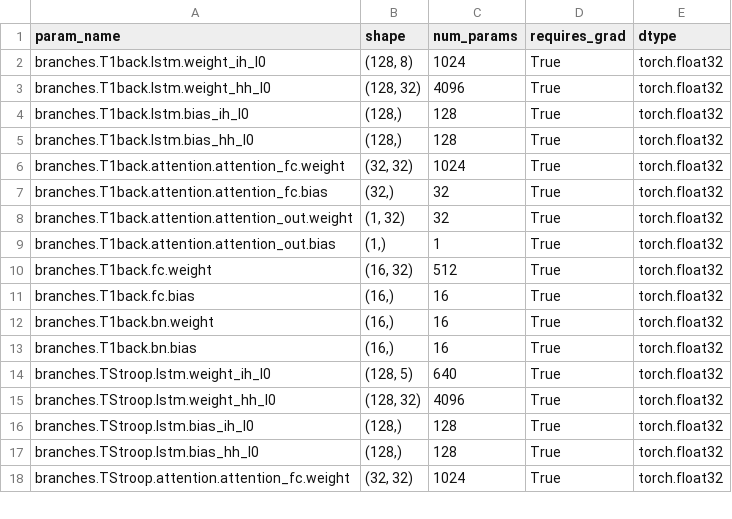
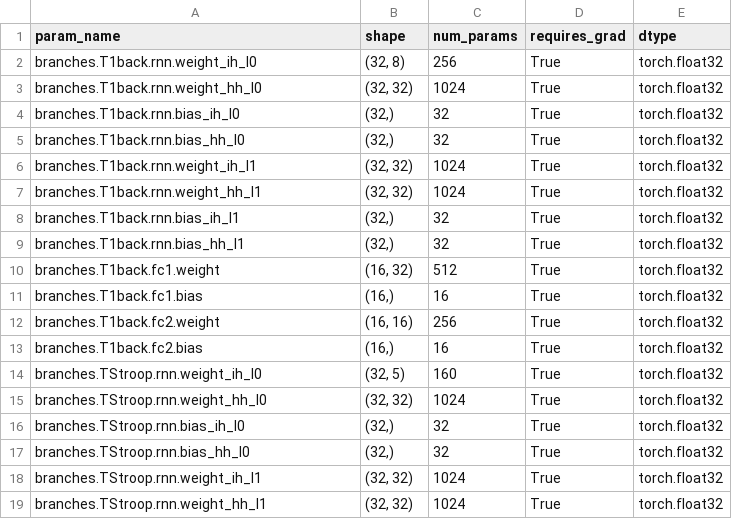
Before and after one commit to CaktusJohn/multi-input-neural-network, a CSV file: model_parameters.csv, drawn as a sheet; only a part is shown; the diff covers the shown part only.

Commit message:
rnn branch mae 9.1, improve doesnt work

```diff
--- a/model_parameters.csv
+++ b/model_parameters.csv
@@ -1,18 +1,19 @@
 param_name,shape,num_params,requires_grad,dtype
-branches.T1back.lstm.weight_ih_l0,"(128, 8)",1024,True,torch.float32
-branches.T1back.lstm.weight_hh_l0,"(128, 32)",4096,True,torch.float32
-branches.T1back.lstm.bias_ih_l0,"(128,)",128,True,torch.float32
-branches.T1back.lstm.bias_hh_l0,"(128,)",128,True,torch.float32
-branches.T1back.attention.attention_fc.weight,"(32, 32)",1024,True,torch.float32
-branches.T1back.attention.attention_fc.bias,"(32,)",32,True,torch.float32
-branches.T1back.attention.attention_out.weight,"(1, 32)",32,True,torch.float32
-branches.T1back.attention.attention_out.bias,"(1,)",1,True,torch.float32
-branches.T1back.fc.weight,"(16, 32)",512,True,torch.float32
-branches.T1back.fc.bias,"(16,)",16,True,torch.float32
-branches.T1back.bn.weight,"(16,)",16,True,torch.float32
-branches.T1back.bn.bias,"(16,)",16,True,torch.float32
-branches.TStroop.lstm.weight_ih_l0,"(128, 5)",640,True,torch.float32
-branches.TStroop.lstm.weight_hh_l0,"(128, 32)",4096,True,torch.float32
-branches.TStroop.lstm.bias_ih_l0,"(128,)",128,True,torch.float32
-branches.TStroop.lstm.bias_hh_l0,"(128,)",128,True,torch.float32
-branches.TStroop.attention.attention_fc.weight,"(32, 32)",1024,True,torch.float32
+branches.T1back.rnn.weight_ih_l0,"(32, 8)",256,True,torch.float32
+branches.T1back.rnn.weight_hh_l0,"(32, 32)",1024,True,torch.float32
+branches.T1back.rnn.bias_ih_l0,"(32,)",32,True,torch.float32
+branches.T1back.rnn.bias_hh_l0,"(32,)",32,True,torch.float32
+branches.T1back.rnn.weight_ih_l1,"(32, 32)",1024,True,torch.float32
+branches.T1back.rnn.weight_hh_l1,"(32, 32)",1024,True,torch.float32
+branches.T1back.rnn.bias_ih_l1,"(32,)",32,True,torch.float32
+branches.T1back.rnn.bias_hh_l1,"(32,)",32,True,torch.float32
+branches.T1back.fc1.weight,"(16, 32)",512,True,torch.float32
+branches.T1back.fc1.bias,"(16,)",16,True,torch.float32
+branches.T1back.fc2.weight,"(16, 16)",256,True,torch.float32
+branches.T1back.fc2.bias,"(16,)",16,True,torch.float32
+branches.TStroop.rnn.weight_ih_l0,"(32, 5)",160,True,torch.float32
+branches.TStroop.rnn.weight_hh_l0,"(32, 32)",1024,True,torch.float32
+branches.TStroop.rnn.bias_ih_l0,"(32,)",32,True,torch.float32
+branches.TStroop.rnn.bias_hh_l0,"(32,)",32,True,torch.float32
+branches.TStroop.rnn.weight_ih_l1,"(32, 32)",1024,True,torch.float32
+branches.TStroop.rnn.weight_hh_l1,"(32, 32)",1024,True,torch.float32
```
Also changed, not shown: 3 added rows, 8 removed rows and 81 edited cells elsewhere in this file, 4 other files.
